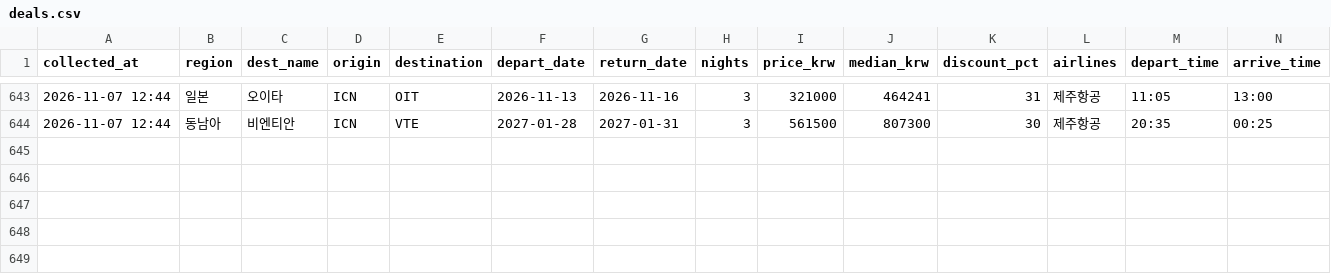
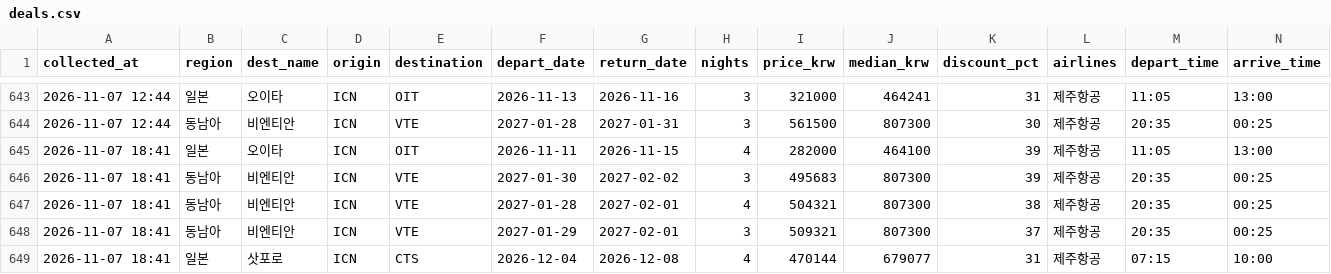
Before and after one commit to dochifree/flight-tracker, a CSV file: data/deals.csv, drawn as a sheet; only a part is shown, gaps mark what is left out; the diff names each change by its address in the sheet, - before the commit and + after, or states it on an @@ line.

```diff
--- a/data/deals.csv
+++ b/data/deals.csv
+row 645: 2026-11-07 18:41 | 일본 | 오이타 | ICN | OIT | 2026-11-11 | 2026-11-15 | 4 | 282000 | 464100 | 39 | 제주항공 | 11:05 | 13:00
+row 646: 2026-11-07 18:41 | 동남아 | 비엔티안 | ICN | VTE | 2027-01-30 | 2027-02-02 | 3 | 495683 | 807300 | 39 | 제주항공 | 20:35 | 00:25
+row 647: 2026-11-07 18:41 | 동남아 | 비엔티안 | ICN | VTE | 2027-01-28 | 2027-02-01 | 4 | 504321 | 807300 | 38 | 제주항공 | 20:35 | 00:25
+row 648: 2026-11-07 18:41 | 동남아 | 비엔티안 | ICN | VTE | 2027-01-29 | 2027-02-01 | 3 | 509321 | 807300 | 37 | 제주항공 | 20:35 | 00:25
+row 649: 2026-11-07 18:41 | 일본 | 삿포로 | ICN | CTS | 2026-12-04 | 2026-12-08 | 4 | 470144 | 679077 | 31 | 제주항공 | 07:15 | 10:00
```
Also changed, not shown: data/offers.csv, data/summary.csv, 2 other files.
